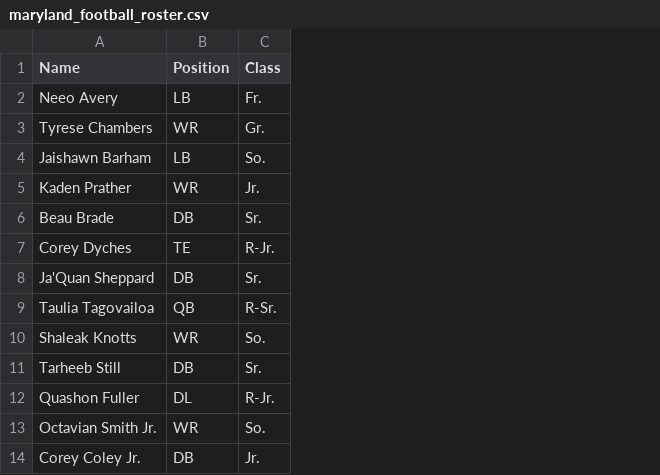
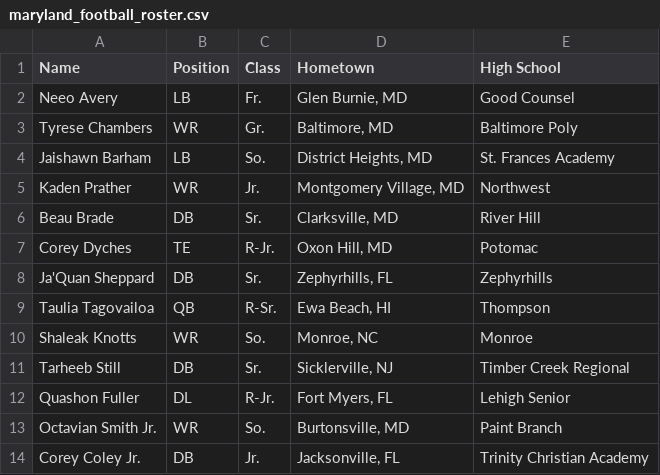
Before and after one commit to sbansi01/youth-football, a CSV file: maryland_football_roster.csv, drawn as a sheet; only a part is shown; the diff names each change by its address in the sheet, - before the commit and + after, or states it on an @@ line.

Commit message:
umd football scrape

```diff
--- a/maryland_football_roster.csv
+++ b/maryland_football_roster.csv
+column D (Hometown), rows 2-14: Glen Burnie, MD | Baltimore, MD | District Heights, MD | Montgomery Village, MD | Clarksville, MD | Oxon Hill, MD | Zephyrhills, FL | Ewa Beach, HI | Monroe, NC | Sicklerville, NJ | Fort Myers, FL | Burtonsville, MD | Jacksonville, FL
+column E (High School), rows 2-14: Good Counsel | Baltimore Poly | St. Frances Academy | Northwest | River Hill | Potomac | Zephyrhills | Thompson | Monroe | Timber Creek Regional | Lehigh Senior | Paint Branch | Trinity Christian Academy
```
Also changed, not shown: 1 other file.
